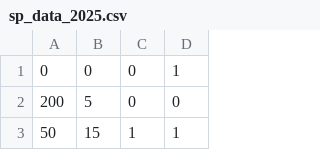
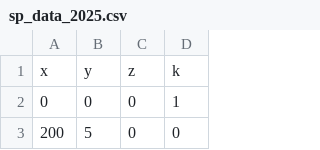
Before and after one commit to iryo/Transport-Planning-A-Data, a CSV file: sp_data_2025.csv, drawn as a sheet; only a part is shown; the shorter side is filled out with more unchanged rows; the diff names each change by its address in the sheet, - before the commit and + after, or states it on an @@ line.

Commit message:
Update sp_data_2025.csv

```diff
--- a/sp_data_2025.csv
+++ b/sp_data_2025.csv
+row 1: x | y | z | k
```
